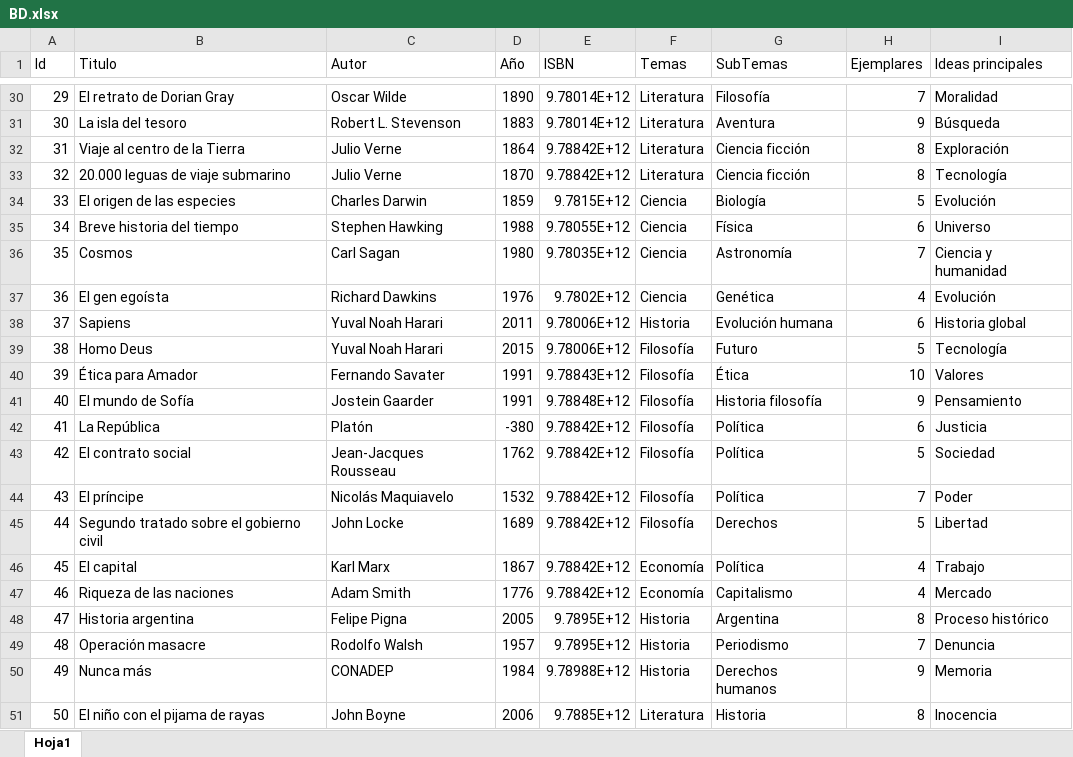
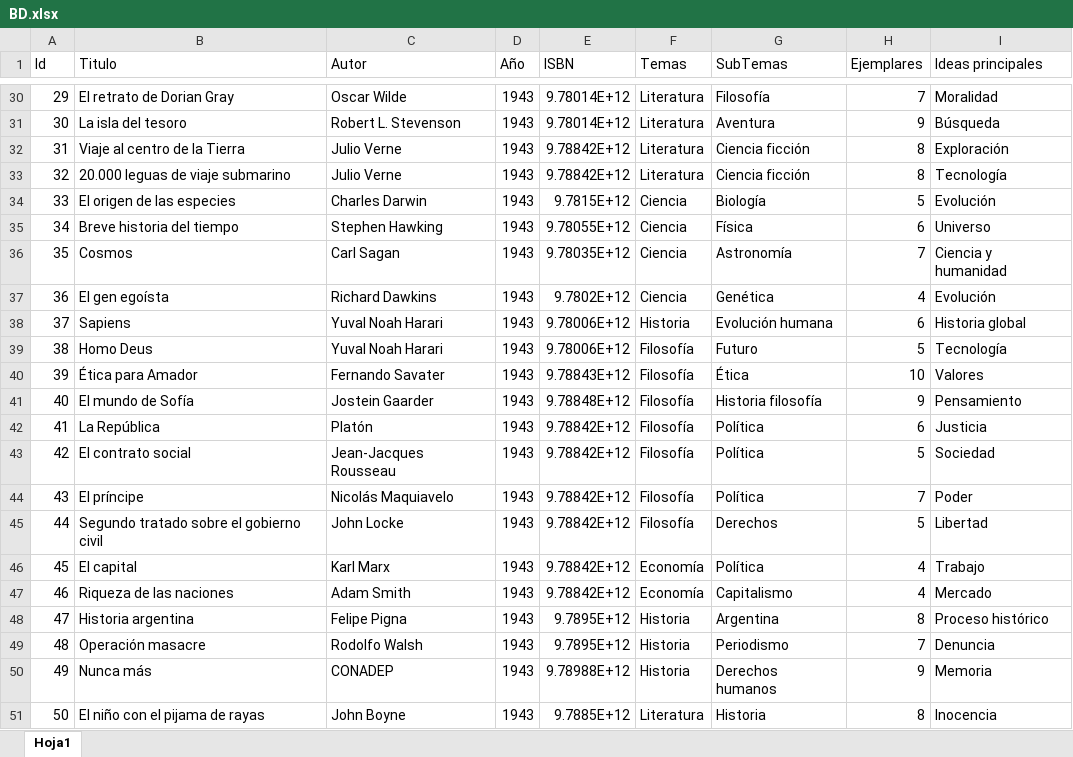
Before and after one commit to BlueDesi/ChacaBotBiblioteca, an Excel workbook: data/BD.xlsx, sheet Hoja1, drawn as a sheet; only a part is shown, gaps mark what is left out; values as stored, in another font and other column widths than the file's, no borders; the diff covers the shown part only; the diff names each change by its address in the sheet, - before the commit and + after, or states it on an @@ line.

```diff
--- a/data/BD.xlsx (sheet Hoja1)
+++ b/data/BD.xlsx (sheet Hoja1)
-D30 (Año): 1890
+D30 (Año): 1943
-D31 (Año): 1883
+D31 (Año): 1943
-D32 (Año): 1864
+D32 (Año): 1943
-D33 (Año): 1870
+D33 (Año): 1943
-D34 (Año): 1859
+D34 (Año): 1943
-D35 (Año): 1988
+D35 (Año): 1943
-D36 (Año): 1980
+D36 (Año): 1943
-D37 (Año): 1976
+D37 (Año): 1943
-D38 (Año): 2011
+D38 (Año): 1943
-D39 (Año): 2015
+D39 (Año): 1943
-D40:D41 (Año): 1991
+D40:D41 (Año): 1943
-D42 (Año): -380
+D42 (Año): 1943
-D43 (Año): 1762
+D43 (Año): 1943
-D44 (Año): 1532
+D44 (Año): 1943
-D45 (Año): 1689
+D45 (Año): 1943
-D46 (Año): 1867
+D46 (Año): 1943
-D47 (Año): 1776
+D47 (Año): 1943
-D48 (Año): 2005
+D48 (Año): 1943
-D49 (Año): 1957
+D49 (Año): 1943
-D50 (Año): 1984
+D50 (Año): 1943
-D51 (Año): 2006
+D51 (Año): 1943
```
Also changed, not shown: 27 edited cells elsewhere in this sheet.
